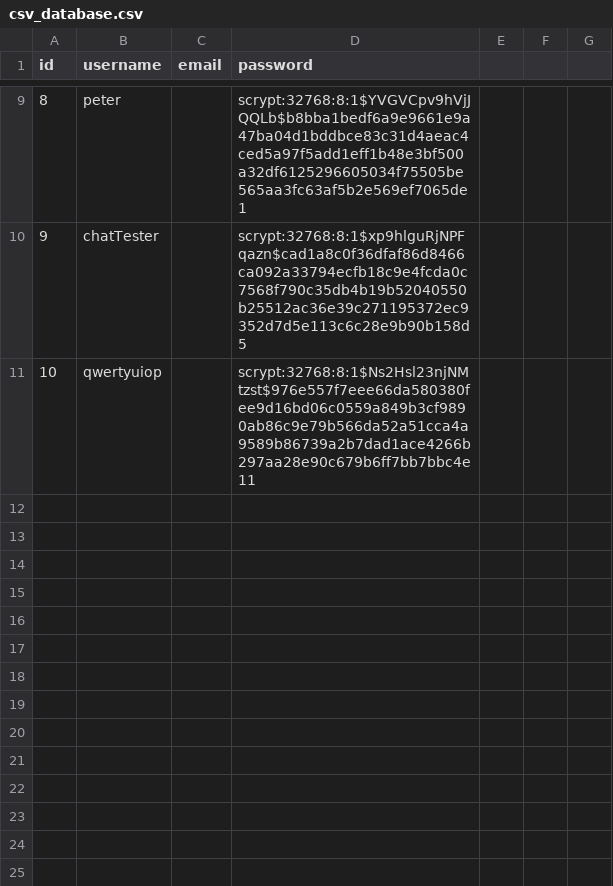
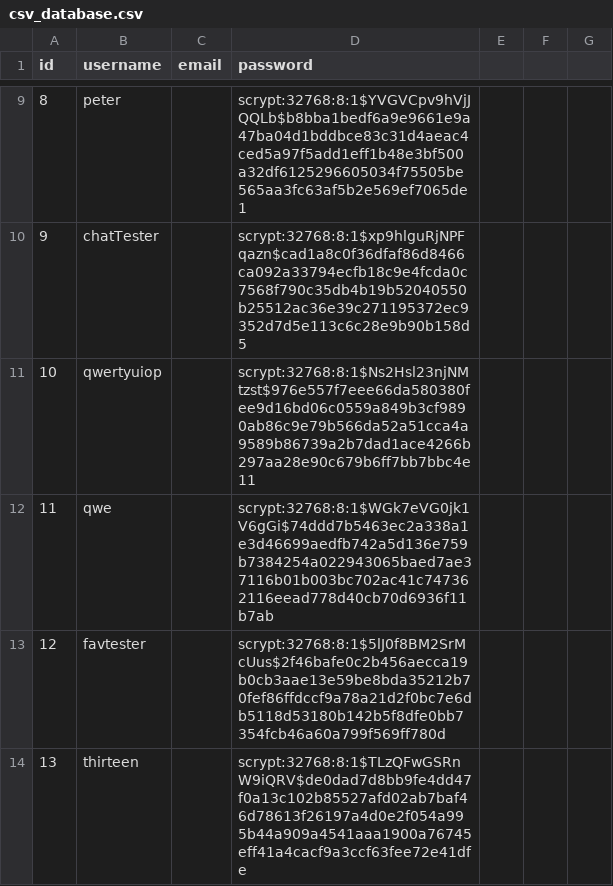
Before and after one commit to JamiesonMan/roommate-finder, a CSV file: csv_database.csv, drawn as a sheet; only a part is shown, gaps mark what is left out; the diff names each change by its address in the sheet, - before the commit and + after, or states it on an @@ line.

```diff
--- a/csv_database.csv
+++ b/csv_database.csv
+row 12: 11 | qwe |  | scrypt:32768:8:1$WGk7eVG0jk1V6gGi$74ddd7b5463ec2a338a1e3d46699aedfb742a5d136e759b7384254a022943065baed7ae37116b01b003bc702ac41c747362116eead778d40cb70d6936f11b7ab
+row 13: 12 | favtester |  | scrypt:32768:8:1$5lJ0f8BM2SrMcUus$2f46bafe0c2b456aecca19b0cb3aae13e59be8bda35212b70fef86ffdccf9a78a21d2f0bc7e6db5118d53180b142b5f8dfe0bb7354fcb46a60a799f569ff780d
+row 14: 13 | thirteen |  | scrypt:32768:8:1$TLzQFwGSRnW9iQRV$de0dad7d8bb9fe4dd47f0a13c102b85527afd02ab7baf46d78613f26197a4d0e2f054a995b44a909a4541aaa1900a76745eff41a4cacf9a3ccf63fee72e41dfe
```
Also changed, not shown: userPreferences.csv, 4 other files.
